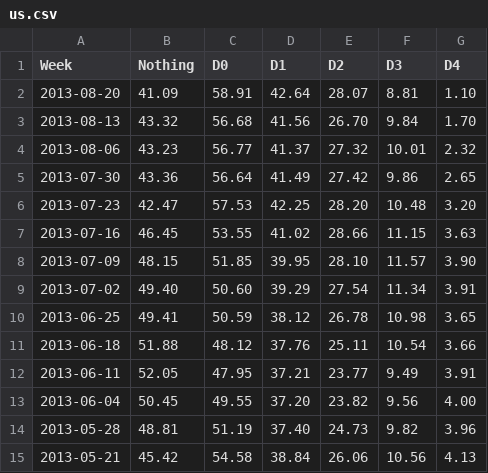
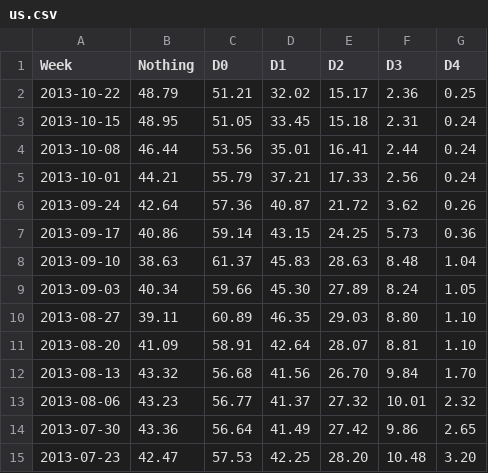
Before and after one commit to theyearsproject/the-drought, a CSV file: data/csv/us.csv, drawn as a sheet; only a part is shown; the shorter side is filled out with more unchanged rows; the diff names each change by its address in the sheet, - before the commit and + after, or states it on an @@ line.

```diff
--- a/data/csv/us.csv
+++ b/data/csv/us.csv
+row 2: 2013-10-22 | 48.79 | 51.21 | 32.02 | 15.17 | 2.36 | 0.25
+row 3: 2013-10-15 | 48.95 | 51.05 | 33.45 | 15.18 | 2.31 | 0.24
+row 4: 2013-10-08 | 46.44 | 53.56 | 35.01 | 16.41 | 2.44 | 0.24
+row 5: 2013-10-01 | 44.21 | 55.79 | 37.21 | 17.33 | 2.56 | 0.24
+row 6: 2013-09-24 | 42.64 | 57.36 | 40.87 | 21.72 | 3.62 | 0.26
+row 7: 2013-09-17 | 40.86 | 59.14 | 43.15 | 24.25 | 5.73 | 0.36
+row 8: 2013-09-10 | 38.63 | 61.37 | 45.83 | 28.63 | 8.48 | 1.04
+row 9: 2013-09-03 | 40.34 | 59.66 | 45.30 | 27.89 | 8.24 | 1.05
+row 10: 2013-08-27 | 39.11 | 60.89 | 46.35 | 29.03 | 8.80 | 1.10
```
Also changed, not shown: 2 other files.
